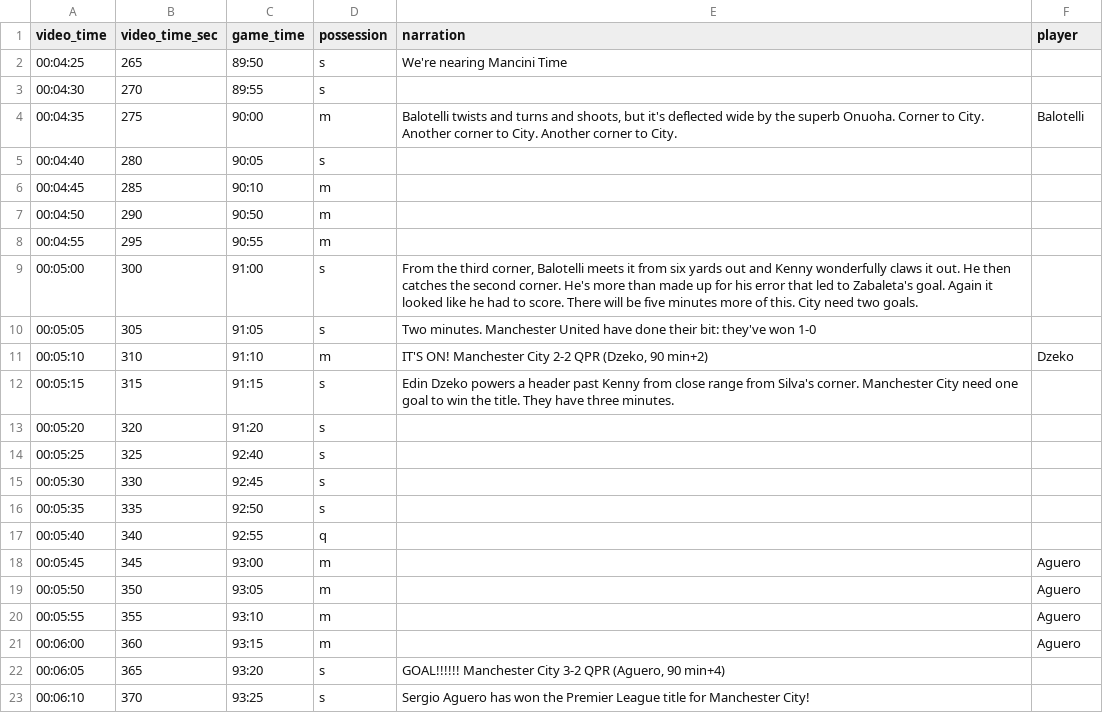
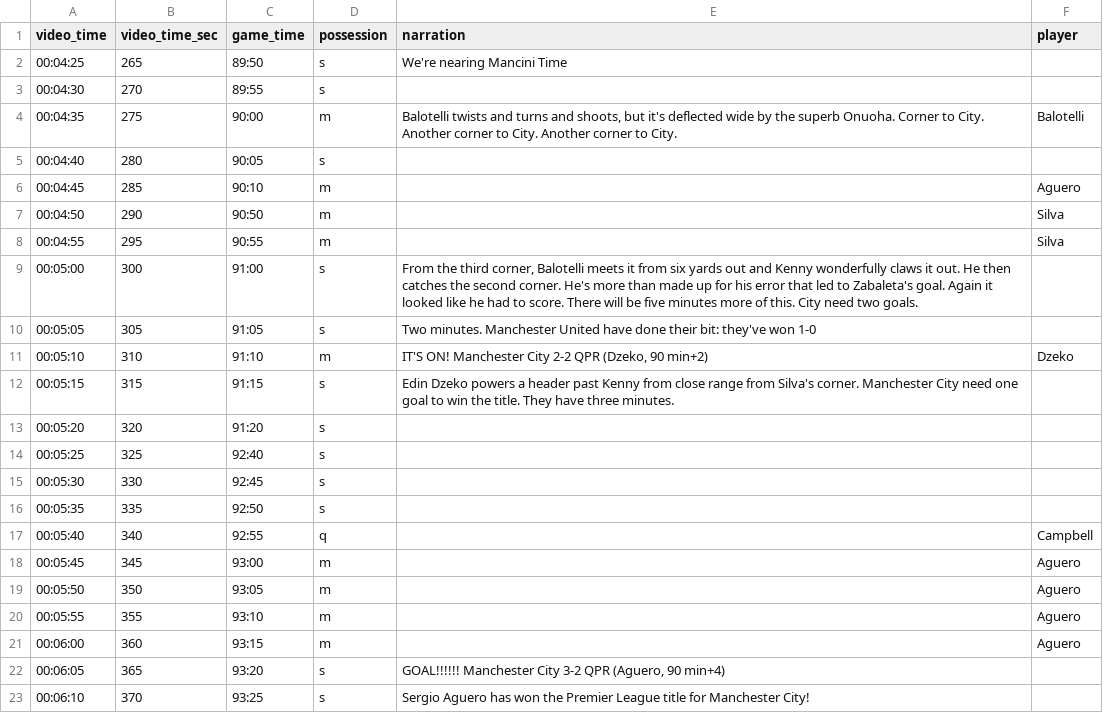
Before and after one commit to makoto/possessed, a CSV file: data/every_five_seconds.csv, drawn as a sheet; only a part is shown; the diff names each change by its address in the sheet, - before the commit and + after, or states it on an @@ line.

Commit message:
Added player's photo

```diff
--- a/data/every_five_seconds.csv
+++ b/data/every_five_seconds.csv
-F6 (player): (empty)
+F6 (player): Aguero
-F7:F8 (player): (empty)
+F7:F8 (player): Silva
-F17 (player): (empty)
+F17 (player): Campbell
```
Also changed, not shown: 7 other files.
